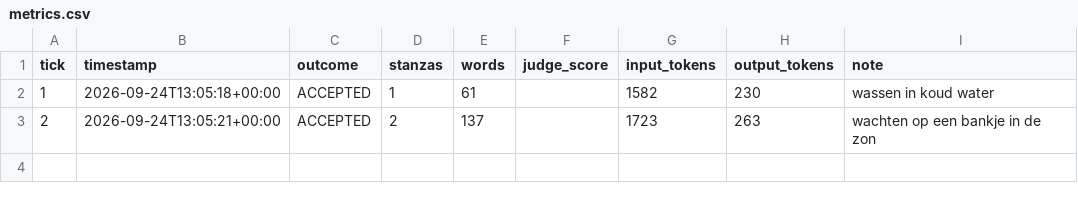
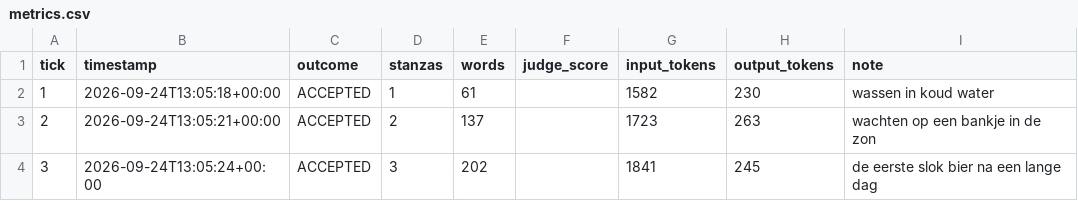
Before and after one commit to lrjohnst/juno, a CSV file: mission/metrics.csv, drawn as a sheet; the diff names each change by its address in the sheet, - before the commit and + after, or states it on an @@ line.

Commit message:
tick 3: accepted — de eerste slok bier na een lange dag

```diff
--- a/mission/metrics.csv
+++ b/mission/metrics.csv
+row 4: 3 | 2026-09-24T13:05:24+00:00 | ACCEPTED | 3 | 202 |  | 1841 | 245 | de eerste slok bier na een lange dag
```
Also changed, not shown: 4 other files.
